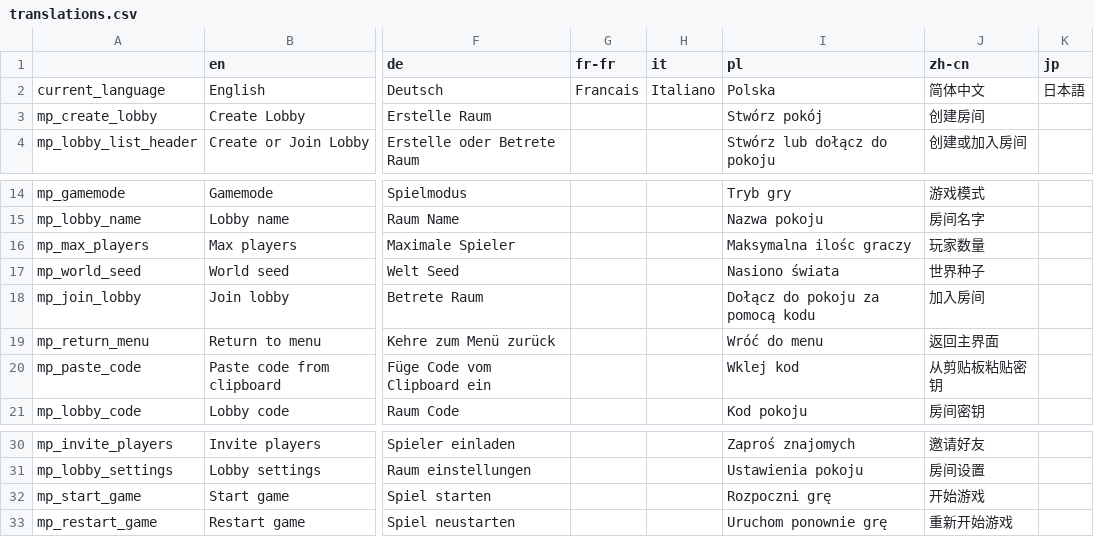
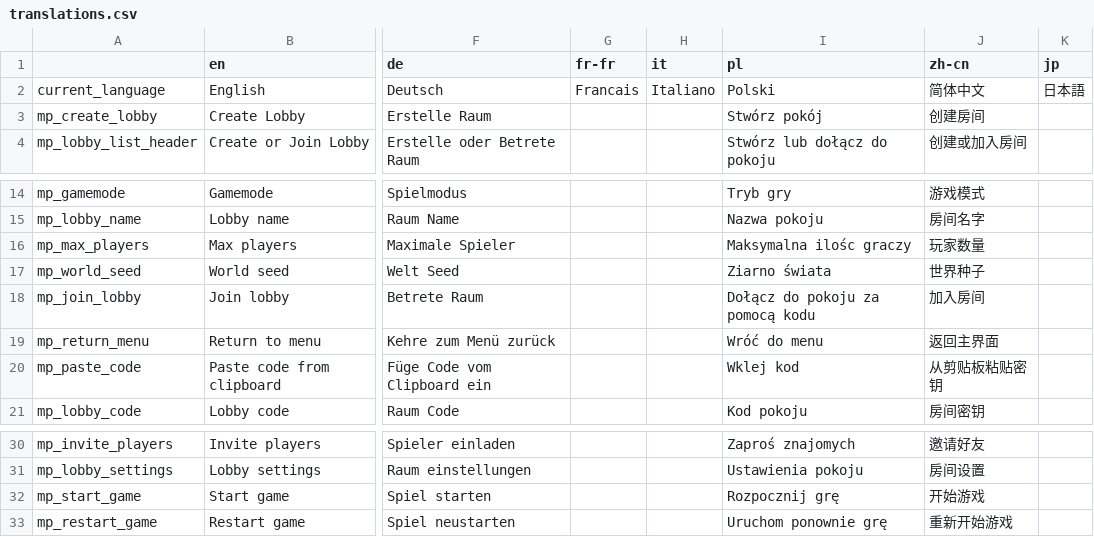
Before and after one commit to EvaisaDev/noita-online, a CSV file: evaisa.mp/translations.csv, drawn as a sheet; only a part is shown, gaps mark what is left out; the diff covers the shown part only; the diff names each change by its address in the sheet, - before the commit and + after, or states it on an @@ line.

```diff
--- a/evaisa.mp/translations.csv
+++ b/evaisa.mp/translations.csv
-I2 (pl): Polska
+I2 (pl): Polski
-I17 (pl): Nasiono świata
+I17 (pl): Ziarno świata
-I32 (pl): Rozpoczni grę
+I32 (pl): Rozpocznij grę
```
Also changed, not shown: 18 edited cells elsewhere in this file.
